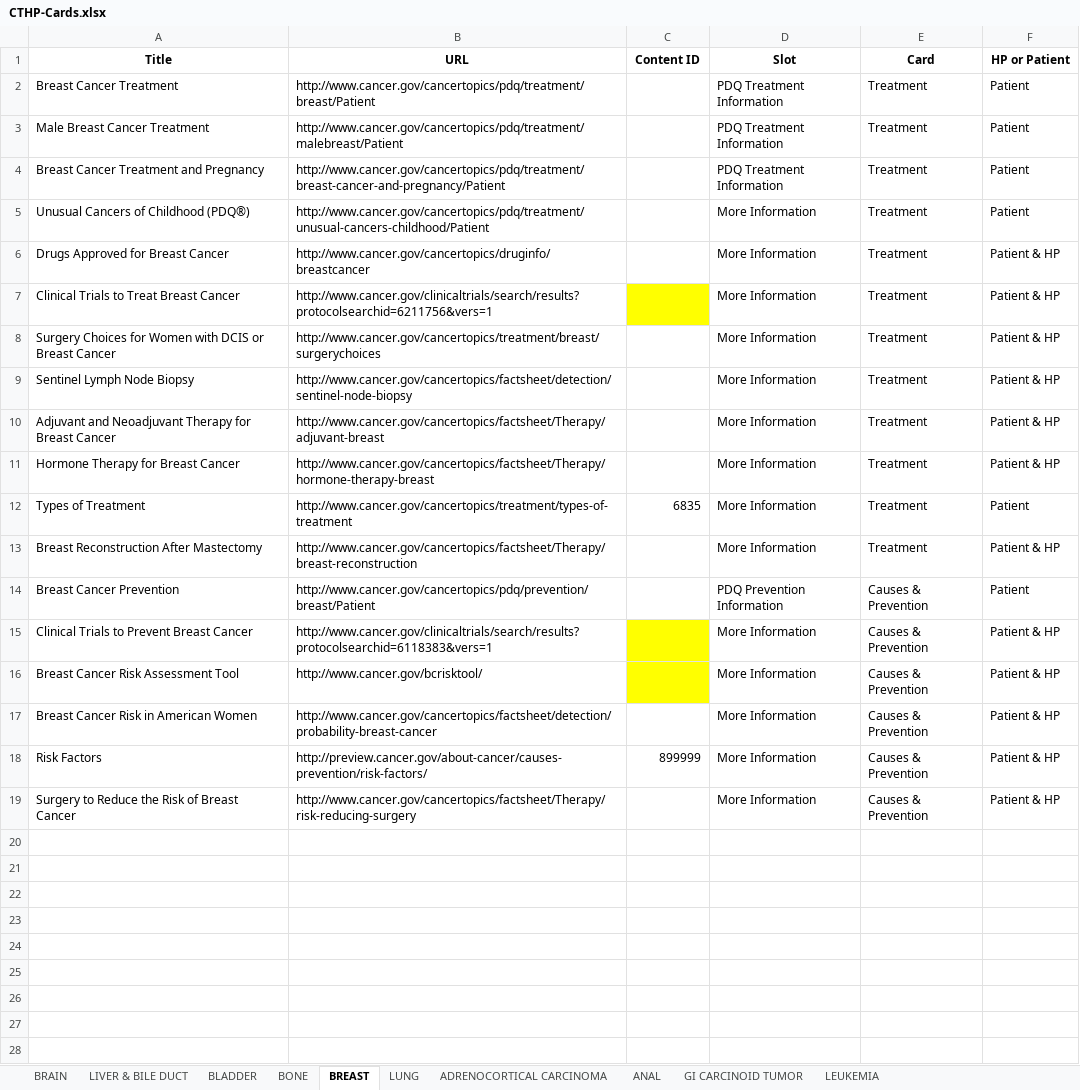
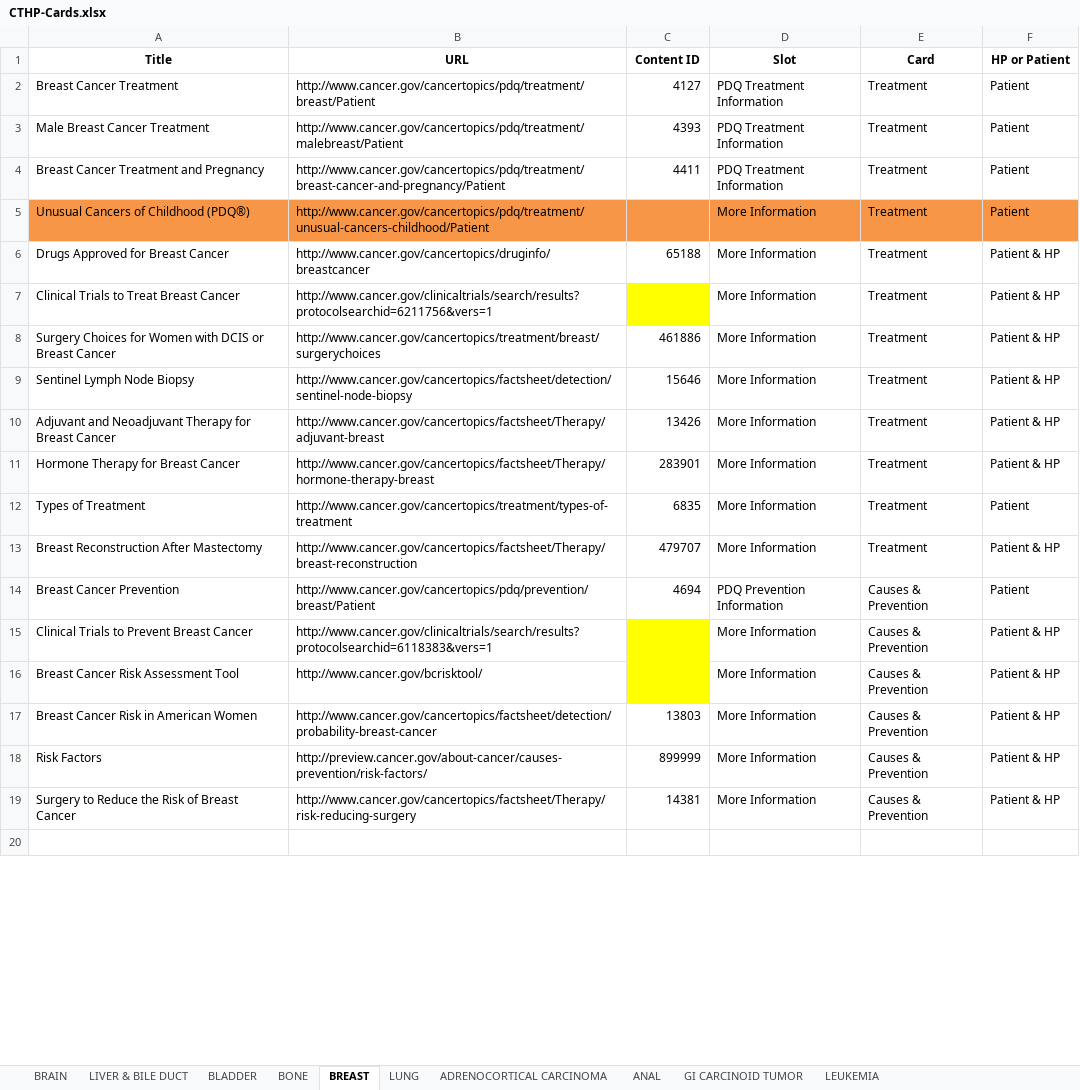
Before and after one commit to NCIOCPL/wcms-daisy, an Excel workbook: Daisy-xls/IA/CTHP-Cards.xlsx, sheet BREAST, drawn as a sheet; only a part is shown; the shorter side is filled out with more unchanged rows; values as stored, in another font and other column widths than the file's, no borders; the diff covers the shown part only; the diff names each change by its address in the sheet, - before the commit and + after, or states it on an @@ line.

Commit message:
added in content ids

```diff
--- a/Daisy-xls/IA/CTHP-Cards.xlsx (sheet BREAST)
+++ b/Daisy-xls/IA/CTHP-Cards.xlsx (sheet BREAST)
-C2 (Content ID): (empty)
+C2 (Content ID): 4127
-C3 (Content ID): (empty)
+C3 (Content ID): 4393
-C4 (Content ID): (empty)
+C4 (Content ID): 4411
-A5:F5 fill: none
+A5:F5 fill: #F79646
-C6 (Content ID): (empty)
+C6 (Content ID): 65188
-C8 (Content ID): (empty)
+C8 (Content ID): 461886
-C9 (Content ID): (empty)
+C9 (Content ID): 15646
-C10 (Content ID): (empty)
+C10 (Content ID): 13426
-C11 (Content ID): (empty)
+C11 (Content ID): 283901
-C13 (Content ID): (empty)
+C13 (Content ID): 479707
-C14 (Content ID): (empty)
+C14 (Content ID): 4694
-C17 (Content ID): (empty)
+C17 (Content ID): 13803
-C19 (Content ID): (empty)
+C19 (Content ID): 14381
-row 20: (empty)
-row 21: (empty)
-row 22: (empty)
-row 23: (empty)
-row 24: (empty)
-row 25: (empty)
-row 26: (empty)
-row 27: (empty)
-row 28: (empty)
```
Also changed, not shown: 3 removed rows and cell formats elsewhere in this sheet, sheet BRAIN, sheet LIVER & BILE DUCT, sheet BLADDER, sheet BONE.
